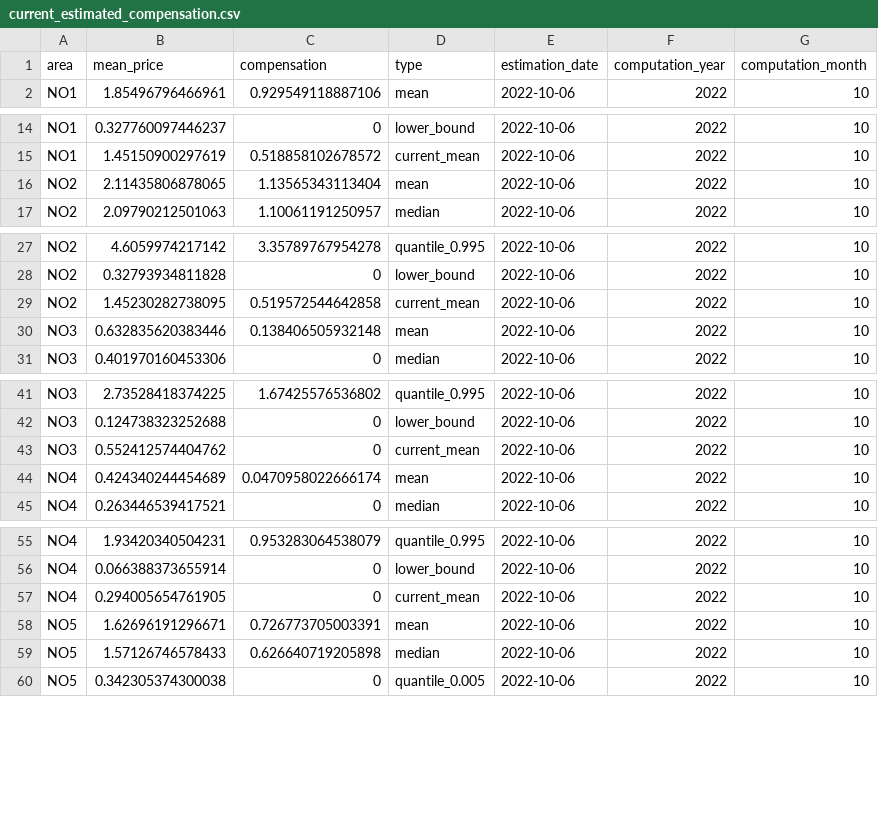
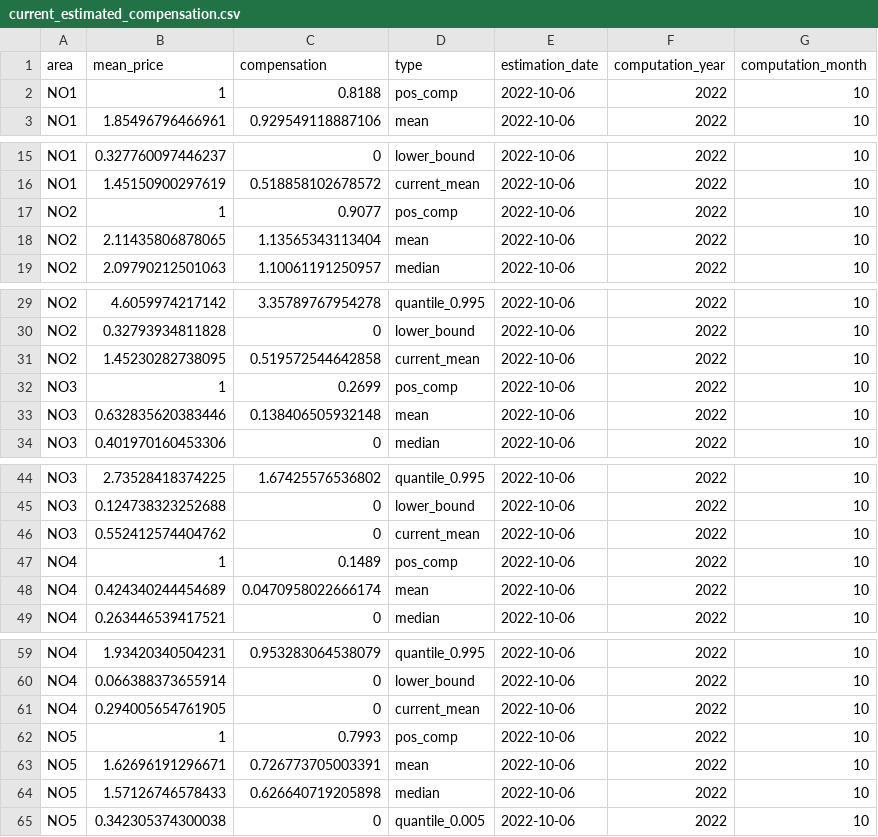
Before and after one commit to martinju/stromstotte, a CSV file: data/current_estimated_compensation.csv, drawn as a sheet; only a part is shown, gaps mark what is left out.

```diff
--- a/data/current_estimated_compensation.csv
+++ b/data/current_estimated_compensation.csv
@@ -1,2 +1,3 @@
 area,mean_price,compensation,type,estimation_date,computation_year,computation_month
+NO1,1,0.8188,pos_comp,2022-10-06,2022,10
 NO1,1.85496796466961,0.929549118887106,mean,2022-10-06,2022,10
@@ -15,2 +16,3 @@ NO1,0.327760097446237,0,lower_bound,2022-10-06,2022,10
 NO1,1.45150900297619,0.518858102678572,current_mean,2022-10-06,2022,10
+NO2,1,0.9077,pos_comp,2022-10-06,2022,10
 NO2,2.11435806878065,1.13565343113404,mean,2022-10-06,2022,10
@@ -29,2 +31,3 @@ NO2,0.32793934811828,0,lower_bound,2022-10-06,2022,10
 NO2,1.45230282738095,0.519572544642858,current_mean,2022-10-06,2022,10
+NO3,1,0.2699,pos_comp,2022-10-06,2022,10
 NO3,0.632835620383446,0.138406505932148,mean,2022-10-06,2022,10
@@ -43,2 +46,3 @@ NO3,0.124738323252688,0,lower_bound,2022-10-06,2022,10
 NO3,0.552412574404762,0,current_mean,2022-10-06,2022,10
+NO4,1,0.1489,pos_comp,2022-10-06,2022,10
 NO4,0.424340244454689,0.0470958022666174,mean,2022-10-06,2022,10
@@ -57,2 +61,3 @@ NO4,0.066388373655914,0,lower_bound,2022-10-06,2022,10
 NO4,0.294005654761905,0,current_mean,2022-10-06,2022,10
+NO5,1,0.7993,pos_comp,2022-10-06,2022,10
 NO5,1.62696191296671,0.726773705003391,mean,2022-10-06,2022,10
```
Also changed, not shown: data/current_estimated_compensation_density.csv, data/historic_estimated_compensation.csv, 1 other file.
